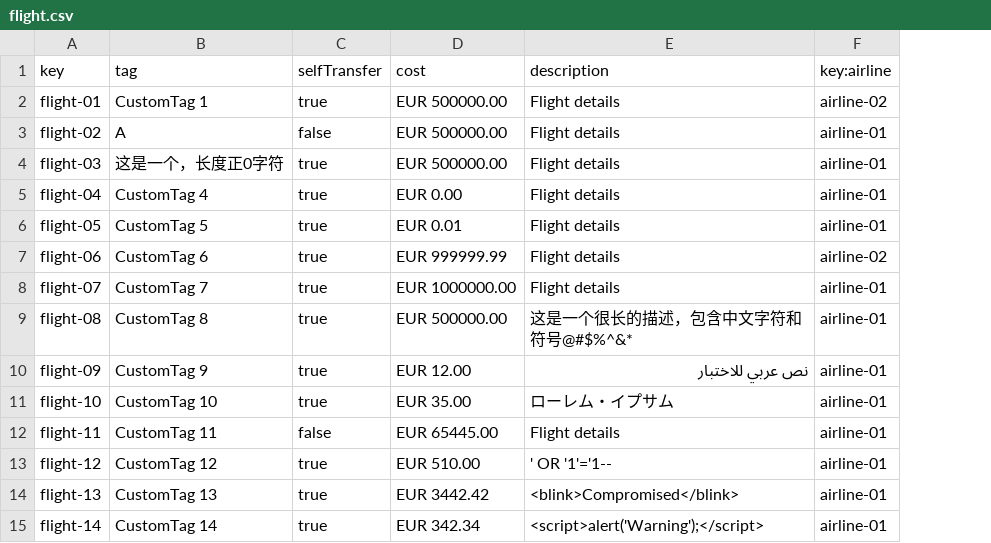
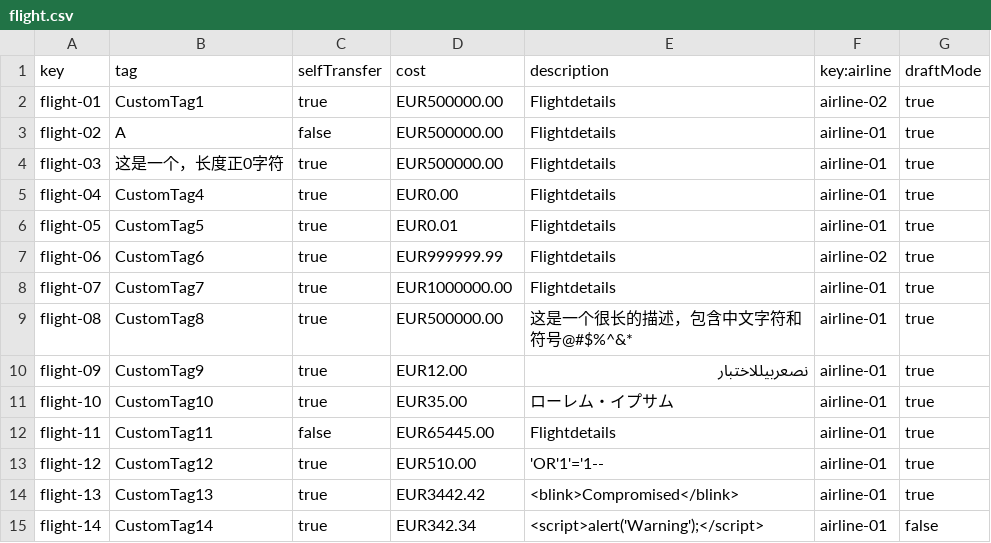
Before and after one commit to DPII-24-25/Acme-ANS-D, a CSV file: src/main/resources/WEB-INF/data/sample/flight.csv, drawn as a sheet; the diff names each change by its address in the sheet, - before the commit and + after, or states it on an @@ line.

```diff
--- a/src/main/resources/WEB-INF/data/sample/flight.csv
+++ b/src/main/resources/WEB-INF/data/sample/flight.csv
+column G (draftMode), rows 2-15: true | true | true | true | true | true | true | true | true | true | true | true | true | false
-B2 (tag): CustomTag 1
+B2 (tag): CustomTag1
-D2:D4 (cost): EUR 500000.00
+D2:D4 (cost): EUR500000.00
-E2:E8 (description): Flight details
+E2:E8 (description): Flightdetails
-B5 (tag): CustomTag 4
+B5 (tag): CustomTag4
-D5 (cost): EUR 0.00
+D5 (cost): EUR0.00
-B6 (tag): CustomTag 5
+B6 (tag): CustomTag5
-D6 (cost): EUR 0.01
+D6 (cost): EUR0.01
-B7 (tag): CustomTag 6
+B7 (tag): CustomTag6
-D7 (cost): EUR 999999.99
+D7 (cost): EUR999999.99
-B8 (tag): CustomTag 7
+B8 (tag): CustomTag7
-D8 (cost): EUR 1000000.00
+D8 (cost): EUR1000000.00
-B9 (tag): CustomTag 8
+B9 (tag): CustomTag8
-D9 (cost): EUR 500000.00
+D9 (cost): EUR500000.00
-B10 (tag): CustomTag 9
+B10 (tag): CustomTag9
-D10 (cost): EUR 12.00
+D10 (cost): EUR12.00
-E10 (description): نص عربي للاختبار
+E10 (description): نصعربيللاختبار
-B11 (tag): CustomTag 10
+B11 (tag): CustomTag10
-D11 (cost): EUR 35.00
+D11 (cost): EUR35.00
-B12 (tag): CustomTag 11
+B12 (tag): CustomTag11
-D12 (cost): EUR 65445.00
+D12 (cost): EUR65445.00
-E12 (description): Flight details
+E12 (description): Flightdetails
-B13 (tag): CustomTag 12
+B13 (tag): CustomTag12
-D13 (cost): EUR 510.00
+D13 (cost): EUR510.00
-E13 (description): ' OR '1'='1--
+E13 (description): 'OR'1'='1--
-B14 (tag): CustomTag 13
+B14 (tag): CustomTag13
-D14 (cost): EUR 3442.42
+D14 (cost): EUR3442.42
-B15 (tag): CustomTag 14
+B15 (tag): CustomTag14
-D15 (cost): EUR 342.34
+D15 (cost): EUR342.34
```
Also changed, not shown: src/main/resources/WEB-INF/data/sample/leg.csv, 12 other files.
